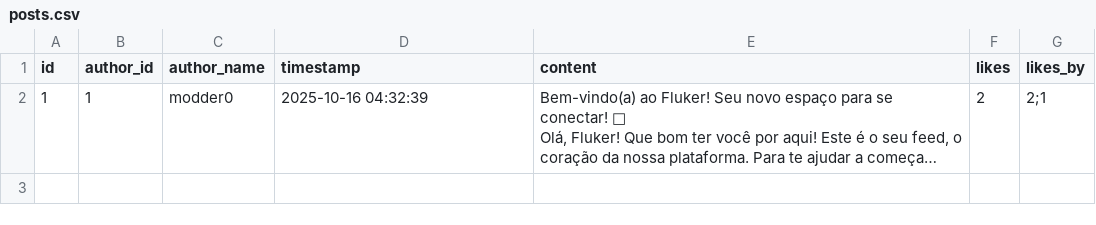
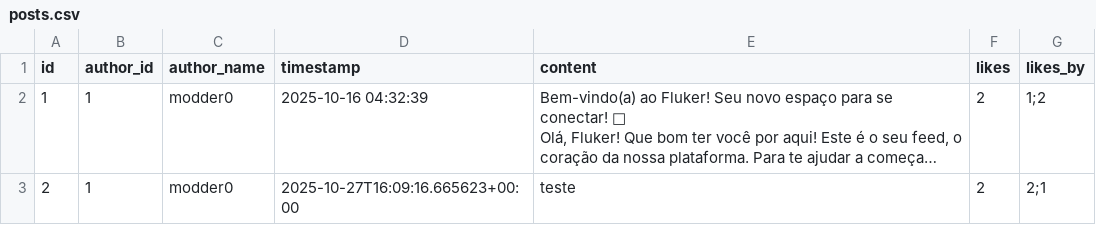
Before and after one commit to Bernardo-Policarpo/Fluker-definitivo-, a CSV file: src/data/posts.csv, drawn as a sheet; long unchanged cells end in …; the diff names each change by its address in the sheet, - before the commit and + after, or states it on an @@ line.

```diff
--- a/src/data/posts.csv
+++ b/src/data/posts.csv
-G2 (likes_by): 2;1
+G2 (likes_by): 1;2
+row 3: 2 | 1 | modder0 | 2025-10-27T16:09:16.665623+00:00 | teste | 2 | 2;1
```
Also changed, not shown: 9 other files.
